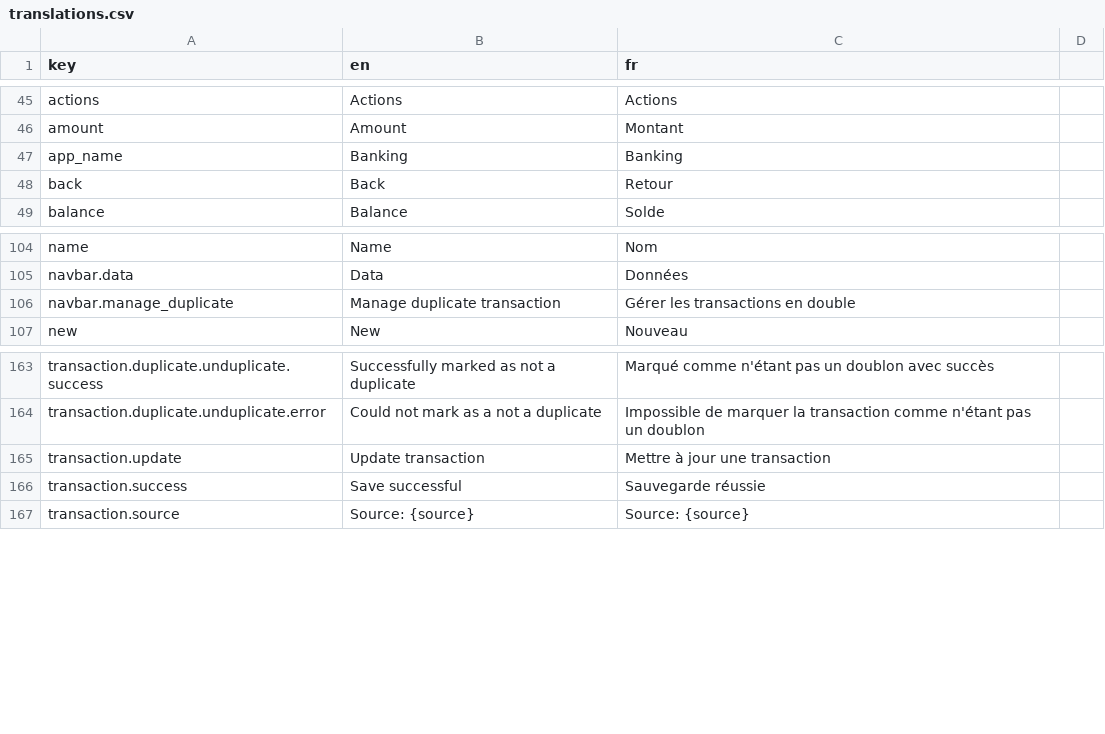
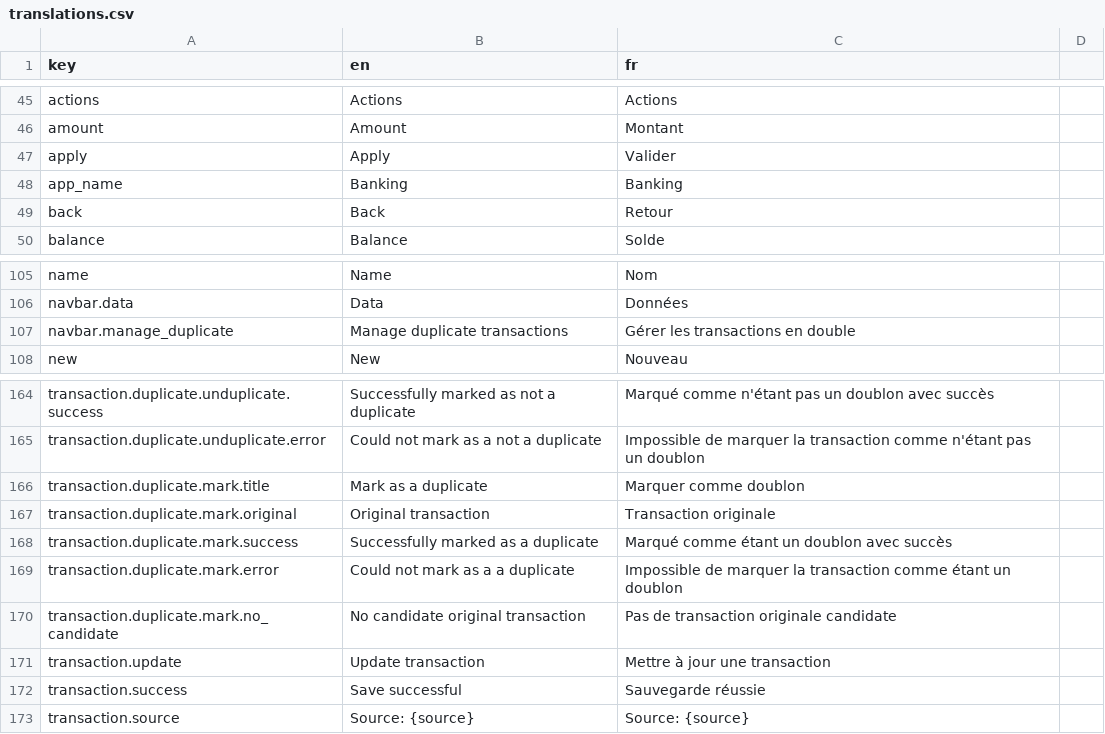
Before and after one commit to waliens/banking, a CSV file: frontend/src/locales/translations.csv, drawn as a sheet; only a part is shown, gaps mark what is left out.

Commit message:
feat: mark duplicate button in tag transaction page

```diff
--- a/frontend/src/locales/translations.csv
+++ b/frontend/src/locales/translations.csv
@@ -46,2 +46,3 @@ actions,Actions,Actions
 amount,Amount,Montant
+apply,Apply,Valider
 app_name,Banking,Banking
@@ -105,3 +106,3 @@ name,Name,Nom,
 navbar.data,Data,Données
-navbar.manage_duplicate,Manage duplicate transaction,Gérer les transactions en double
+navbar.manage_duplicate,Manage duplicate transactions,Gérer les transactions en double
 new,New,Nouveau
@@ -164,2 +165,7 @@ transaction.duplicate.unduplicate.success,Successfully marked as not a duplicate
 transaction.duplicate.unduplicate.error,Could not mark as a not a duplicate,Impossible de marquer la transaction comme n'étant pas un doublon
+transaction.duplicate.mark.title,Mark as a duplicate,Marquer comme doublon
+transaction.duplicate.mark.original,Original transaction,Transaction originale
+transaction.duplicate.mark.success,Successfully marked as a duplicate,Marqué comme étant un doublon avec succès
+transaction.duplicate.mark.error,Could not mark as a a duplicate,Impossible de marquer la transaction comme étant un doublon
+transaction.duplicate.mark.no_candidate,No candidate original transaction,Pas de transaction originale candidate
 transaction.update,Update transaction,Mettre à jour une transaction
```
Also changed, not shown: 6 other files.
